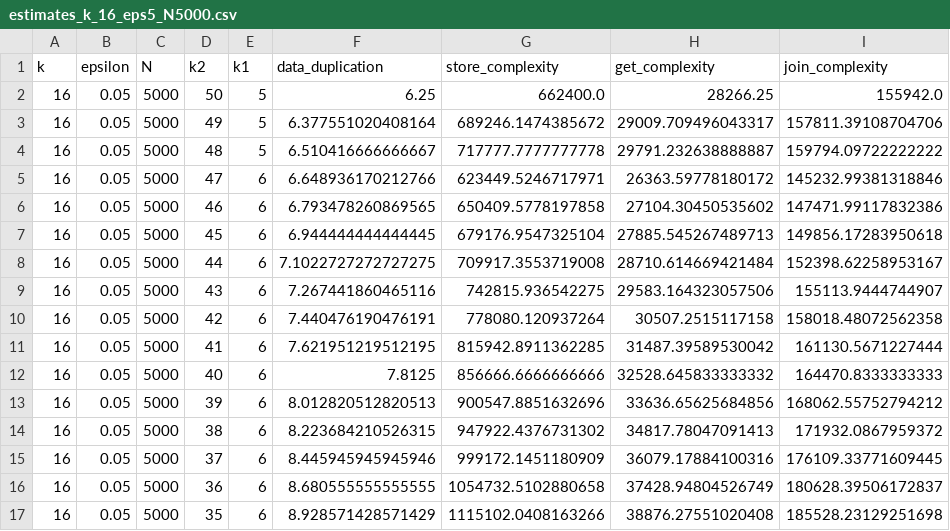
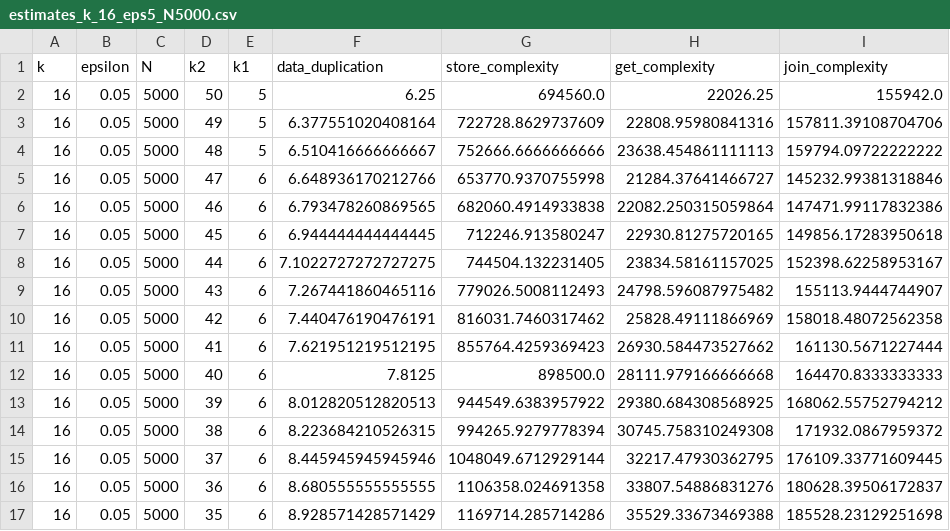
Before and after one commit to Coded-Distributed-Array/benchmarks, a CSV file: results/robustcda/estimates_k_16_eps5_N5000.csv, drawn as a sheet; only a part is shown; the diff covers the shown part only.

```diff
--- a/results/robustcda/estimates_k_16_eps5_N5000.csv
+++ b/results/robustcda/estimates_k_16_eps5_N5000.csv
@@ -1,17 +1,17 @@
 k,epsilon,N,k2,k1,data_duplication,store_complexity,get_complexity,join_complexity
-16,0.05,5000,50,5,6.25,662400.0,28266.25,155942.0
-16,0.05,5000,49,5,6.377551020408164,689246.1474385672,29009.709496043317,157811.39108704706
-16,0.05,5000,48,5,6.510416666666667,717777.7777777778,29791.232638888887,159794.09722222222
-16,0.05,5000,47,6,6.648936170212766,623449.5246717971,26363.59778180172,145232.99381318846
-16,0.05,5000,46,6,6.793478260869565,650409.5778197858,27104.30450535602,147471.99117832386
-16,0.05,5000,45,6,6.944444444444445,679176.9547325104,27885.545267489713,149856.17283950618
-16,0.05,5000,44,6,7.1022727272727275,709917.3553719008,28710.614669421484,152398.62258953167
-16,0.05,5000,43,6,7.267441860465116,742815.936542275,29583.164323057506,155113.9444744907
-16,0.05,5000,42,6,7.440476190476191,778080.120937264,30507.2515117158,158018.48072562358
-16,0.05,5000,41,6,7.621951219512195,815942.8911362285,31487.39589530042,161130.5671227444
-16,0.05,5000,40,6,7.8125,856666.6666666666,32528.645833333332,164470.8333333333
-16,0.05,5000,39,6,8.012820512820513,900547.8851632696,33636.65625684856,168062.55752794212
-16,0.05,5000,38,6,8.223684210526315,947922.4376731302,34817.78047091413,171932.0867959372
-16,0.05,5000,37,6,8.445945945945946,999172.1451180909,36079.17884100316,176109.33771609445
-16,0.05,5000,36,6,8.680555555555555,1054732.5102880658,37428.94804526749,180628.39506172837
-16,0.05,5000,35,6,8.928571428571429,1115102.0408163266,38876.27551020408,185528.23129251698
+16,0.05,5000,50,5,6.25,694560.0,22026.25,155942.0
+16,0.05,5000,49,5,6.377551020408164,722728.8629737609,22808.95980841316,157811.39108704706
+16,0.05,5000,48,5,6.510416666666667,752666.6666666666,23638.454861111113,159794.09722222222
+16,0.05,5000,47,6,6.648936170212766,653770.9370755998,21284.37641466727,145232.99381318846
+16,0.05,5000,46,6,6.793478260869565,682060.4914933838,22082.250315059864,147471.99117832386
+16,0.05,5000,45,6,6.944444444444445,712246.913580247,22930.81275720165,149856.17283950618
+16,0.05,5000,44,6,7.1022727272727275,744504.132231405,23834.58161157025,152398.62258953167
+16,0.05,5000,43,6,7.267441860465116,779026.5008112493,24798.596087975482,155113.9444744907
+16,0.05,5000,42,6,7.440476190476191,816031.7460317462,25828.49111866969,158018.48072562358
+16,0.05,5000,41,6,7.621951219512195,855764.4259369423,26930.584473527662,161130.5671227444
+16,0.05,5000,40,6,7.8125,898500.0,28111.979166666668,164470.8333333333
+16,0.05,5000,39,6,8.012820512820513,944549.6383957922,29380.684308568925,168062.55752794212
+16,0.05,5000,38,6,8.223684210526315,994265.9279778394,30745.758310249308,171932.0867959372
+16,0.05,5000,37,6,8.445945945945946,1048049.6712929144,32217.47930362795,176109.33771609445
+16,0.05,5000,36,6,8.680555555555555,1106358.024691358,33807.54886831276,180628.39506172837
+16,0.05,5000,35,6,8.928571428571429,1169714.285714286,35529.33673469388,185528.23129251698
```
Also changed, not shown: 68 edited cells elsewhere in this file, results/robustcda/estimates_k_16_eps5_N2500.csv, results/robustcda/estimates_k_8_eps10_N10000.csv, 15 other files.
